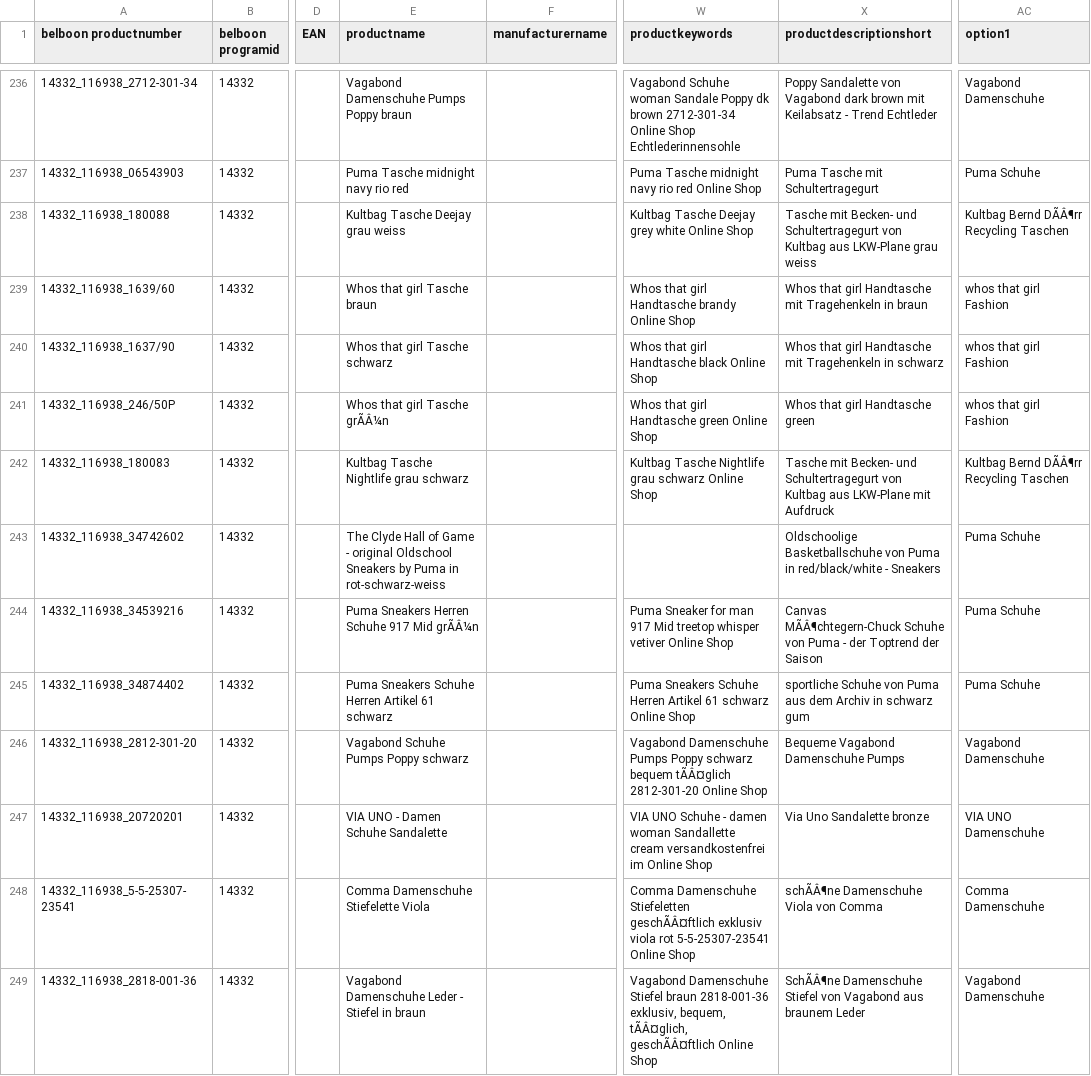
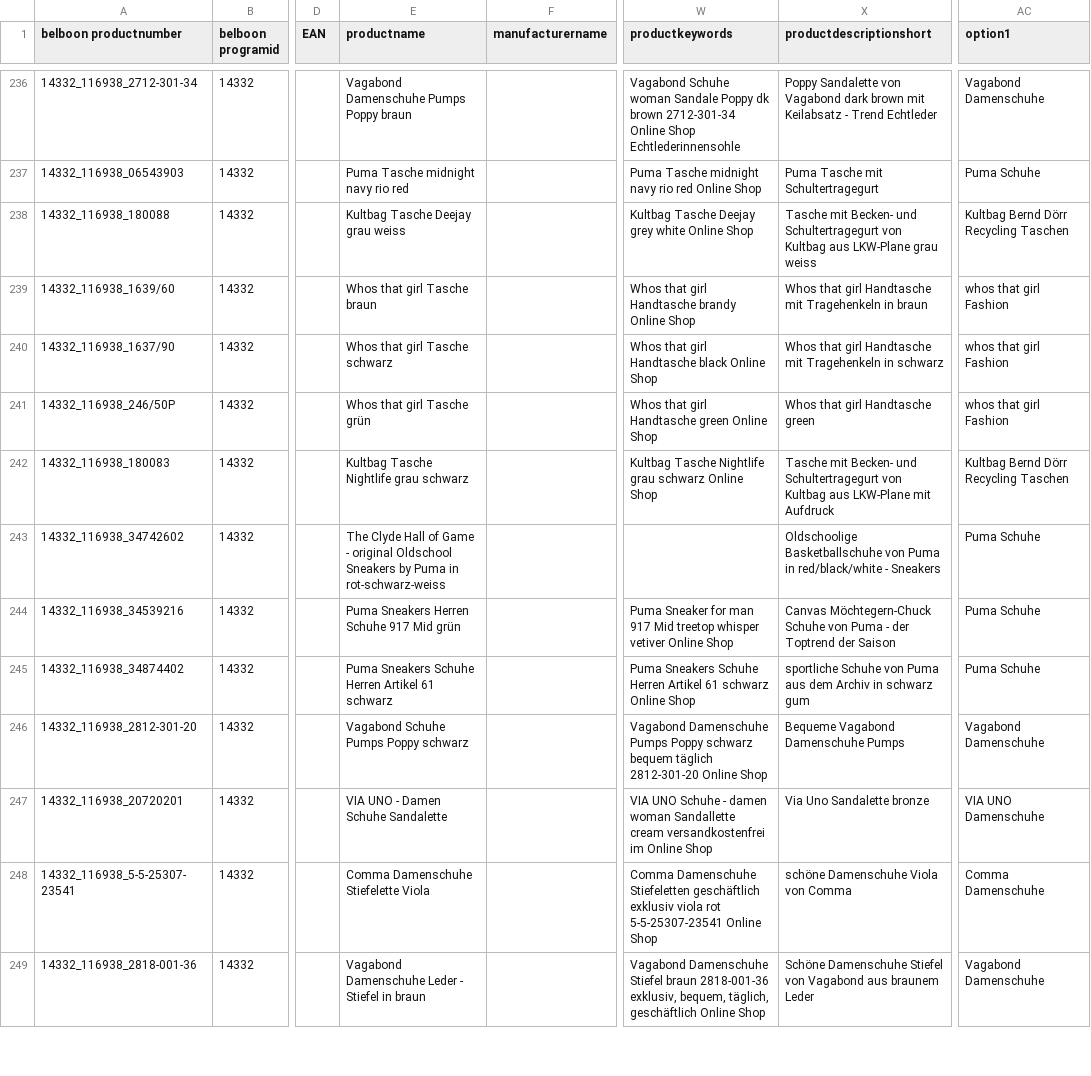
Before and after one commit to erotte/shoogle, a CSV file: data/belboon/productdata116938.csv, drawn as a sheet; only a part is shown, gaps mark what is left out; the diff covers the shown part only; the diff names each change by its address in the sheet, - before the commit and + after, or states it on an @@ line.

```diff
--- a/data/belboon/productdata116938.csv
+++ b/data/belboon/productdata116938.csv
-AC238 (option1): Kultbag Bernd DÃÂ¶rr Recycling Taschen
+AC238 (option1): Kultbag Bernd Dörr Recycling Taschen
-E241 (productname): Whos that girl Tasche grÃÂ¼n
+E241 (productname): Whos that girl Tasche grün
-AC242 (option1): Kultbag Bernd DÃÂ¶rr Recycling Taschen
+AC242 (option1): Kultbag Bernd Dörr Recycling Taschen
-E244 (productname): Puma Sneakers Herren Schuhe 917 Mid grÃÂ¼n
+E244 (productname): Puma Sneakers Herren Schuhe 917 Mid grün
-X244 (productdescriptionshort): Canvas MÃÂ¶chtegern-Chuck Schuhe von…
+X244 (productdescriptionshort): Canvas Möchtegern-Chuck Schuhe von…
-W246 (productkeywords): …schwarz bequem tÃÂ¤glich 2812-301-20 Online…
+W246 (productkeywords): …schwarz bequem täglich 2812-301-20 Online…
-W248 (productkeywords): …Damenschuhe Stiefeletten geschÃÂ¤ftlich exklusiv viola…
+W248 (productkeywords): …Damenschuhe Stiefeletten geschäftlich exklusiv viola…
-X248 (productdescriptionshort): schÃÂ¶ne Damenschuhe Viola von Comma
+X248 (productdescriptionshort): schöne Damenschuhe Viola von Comma
-W249 (productkeywords): …exklusiv, bequem, tÃÂ¤glich, geschÃÂ¤ftlich Online Shop
+W249 (productkeywords): …exklusiv, bequem, täglich, geschäftlich Online Shop
-X249 (productdescriptionshort): SchÃÂ¶ne Damenschuhe Stiefel…
+X249 (productdescriptionshort): Schöne Damenschuhe Stiefel…
```
Also changed, not shown: 126 edited cells elsewhere in this file, 4 other files.
